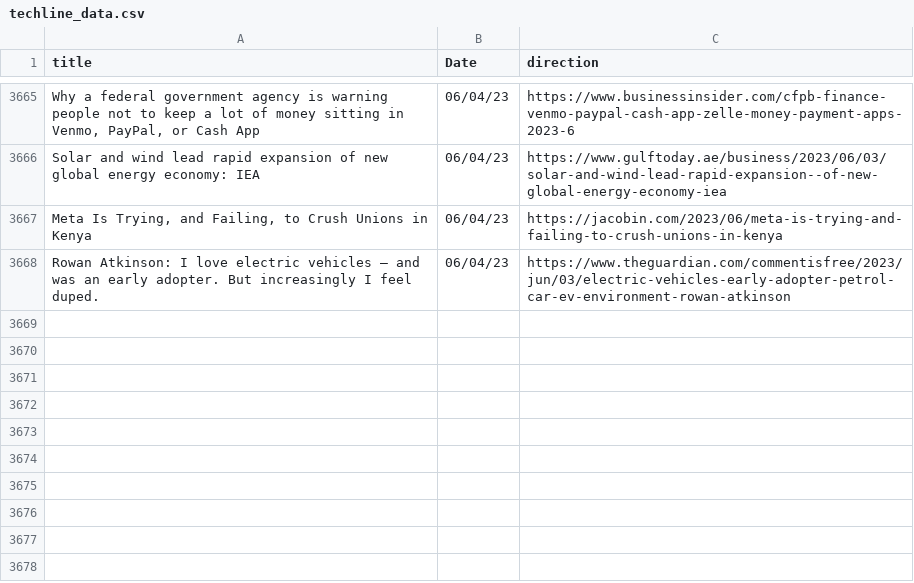
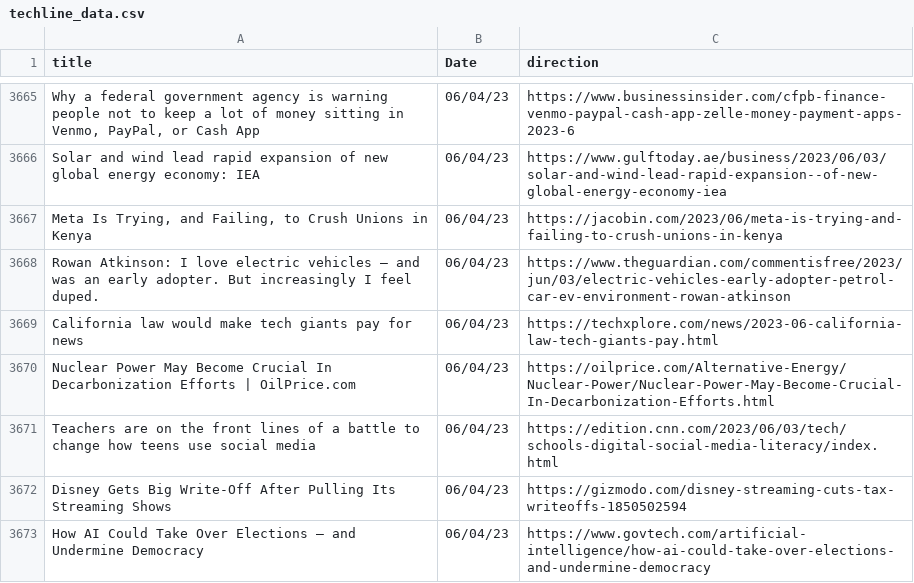
Before and after one commit to jesusyanez/Reddit-scraper-to-html-table, a CSV file: data/techline_data.csv, drawn as a sheet; only a part is shown, gaps mark what is left out.

```diff
--- a/data/techline_data.csv
+++ b/data/techline_data.csv
@@ -3668 +3668,6 @@ Solar and wind lead rapid expansion of new global energy economy: IEA,06/04/23,h
 Rowan Atkinson: I love electric vehicles – and was an early adopter. But increasingly I feel duped.,06/04/23,https://www.theguardian.com/commentisfree/2023/jun/03/electric-vehicles-early-adopter-petrol-car-ev-environment-rowan-atkinson
+California law would make tech giants pay for news,06/04/23,https://techxplore.com/news/2023-06-california-law-tech-giants-pay.html
+Nuclear Power May Become Crucial In Decarbonization Efforts | OilPrice.com,06/04/23,https://oilprice.com/Alternative-Energy/Nuclear-Power/Nuclear-Power-May-Become-Crucial-In-Decarbonization-Efforts.html
+Teachers are on the front lines of a battle to change how teens use social media,06/04/23,https://edition.cnn.com/2023/06/03/tech/schools-digital-social-media-literacy/index.html
+Disney Gets Big Write-Off After Pulling Its Streaming Shows,06/04/23,https://gizmodo.com/disney-streaming-cuts-tax-writeoffs-1850502594
+How AI Could Take Over Elections — and Undermine Democracy,06/04/23,https://www.govtech.com/artificial-intelligence/how-ai-could-take-over-elections-and-undermine-democracy
```
Also changed, not shown: data/reddit_submissions.csv.
